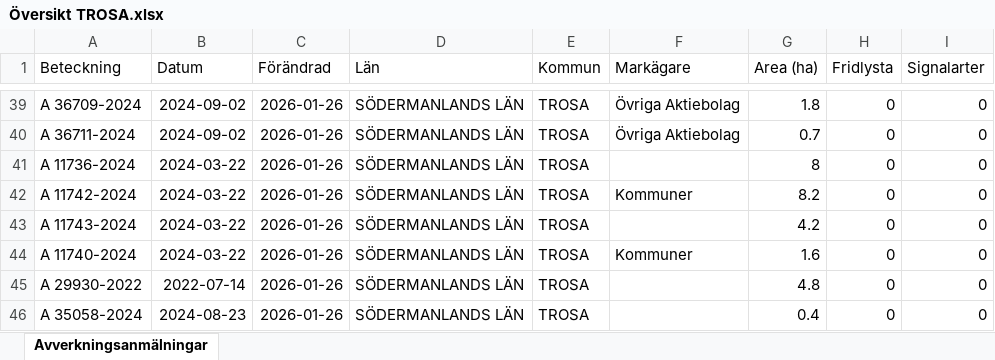
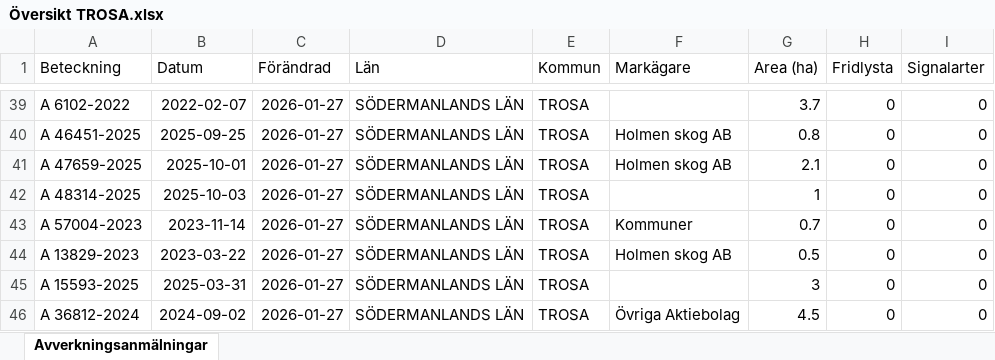
Before and after one commit to klasma/Logging_0488, an Excel workbook: Översikt TROSA.xlsx, sheet Avverkningsanmälningar, drawn as a sheet; only a part is shown, gaps mark what is left out; values as stored, in another font and other column widths than the file's, no borders; the diff covers the shown part only; the diff names each change by its address in the sheet, - before the commit and + after, or states it on an @@ line.

```diff
--- a/Översikt TROSA.xlsx (sheet Avverkningsanmälningar)
+++ b/Översikt TROSA.xlsx (sheet Avverkningsanmälningar)
-A39 (Beteckning): A 36709-2024
+A39 (Beteckning): A 6102-2022
-B39 (Datum): 2024-09-02
+B39 (Datum): 2022-02-07
-C39:C46 (Förändrad): 2026-01-26
+C39:C46 (Förändrad): 2026-01-27
-F39 (Markägare): Övriga Aktiebolag
+F39 (Markägare): (empty)
-G39 (Area (ha)): 1.8
+G39 (Area (ha)): 3.7
-A40 (Beteckning): A 36711-2024
+A40 (Beteckning): A 46451-2025
-B40 (Datum): 2024-09-02
+B40 (Datum): 2025-09-25
-F40 (Markägare): Övriga Aktiebolag
+F40 (Markägare): Holmen skog AB
-G40 (Area (ha)): 0.7
+G40 (Area (ha)): 0.8
-A41 (Beteckning): A 11736-2024
+A41 (Beteckning): A 47659-2025
-B41 (Datum): 2024-03-22
+B41 (Datum): 2025-10-01
-F41 (Markägare): (empty)
+F41 (Markägare): Holmen skog AB
-G41 (Area (ha)): 8
+G41 (Area (ha)): 2.1
-A42 (Beteckning): A 11742-2024
+A42 (Beteckning): A 48314-2025
-B42 (Datum): 2024-03-22
+B42 (Datum): 2025-10-03
-F42 (Markägare): Kommuner
+F42 (Markägare): (empty)
-G42 (Area (ha)): 8.2
+G42 (Area (ha)): 1
-A43 (Beteckning): A 11743-2024
+A43 (Beteckning): A 57004-2023
-B43 (Datum): 2024-03-22
+B43 (Datum): 2023-11-14
-F43 (Markägare): (empty)
+F43 (Markägare): Kommuner
-G43 (Area (ha)): 4.2
+G43 (Area (ha)): 0.7
-A44 (Beteckning): A 11740-2024
+A44 (Beteckning): A 13829-2023
-B44 (Datum): 2024-03-22
+B44 (Datum): 2023-03-22
-F44 (Markägare): Kommuner
+F44 (Markägare): Holmen skog AB
-G44 (Area (ha)): 1.6
+G44 (Area (ha)): 0.5
-A45 (Beteckning): A 29930-2022
+A45 (Beteckning): A 15593-2025
-B45 (Datum): 2022-07-14
+B45 (Datum): 2025-03-31
-G45 (Area (ha)): 4.8
+G45 (Area (ha)): 3
-A46 (Beteckning): A 35058-2024
+A46 (Beteckning): A 36812-2024
-B46 (Datum): 2024-08-23
+B46 (Datum): 2024-09-02
-F46 (Markägare): (empty)
+F46 (Markägare): Övriga Aktiebolag
-G46 (Area (ha)): 0.4
+G46 (Area (ha)): 4.5
```
Also changed, not shown: 346 edited cells elsewhere in this sheet, artfynd/A 11123-2023 artfynd.xlsx, artfynd/A 13760-2022 artfynd.xlsx, 52 other files.
